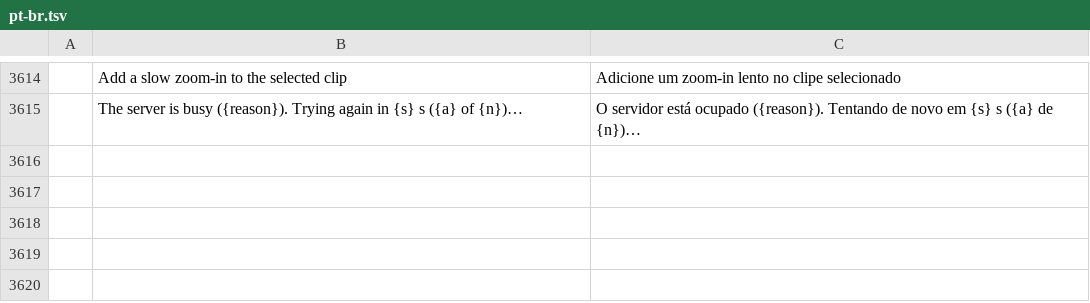
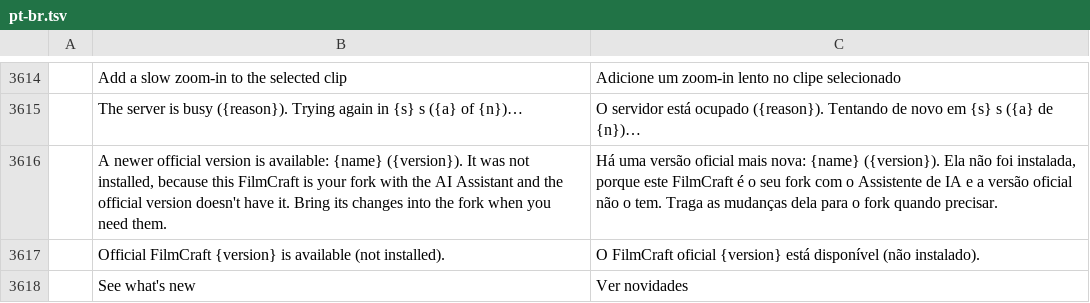
Before and after one commit to hvitorzdev/filmcraft_hz, a TSV file: crates/ui-egui/src/i18n/pt-br.tsv, drawn as a sheet; only a part is shown, gaps mark what is left out.

```diff
--- a/crates/ui-egui/src/i18n/pt-br.tsv
+++ b/crates/ui-egui/src/i18n/pt-br.tsv
@@ -3615 +3615,4 @@
 	The server is busy ({reason}). Trying again in {s} s ({a} of {n})…	O servidor está ocupado ({reason}). Tentando de novo em {s} s ({a} de {n})…
+	A newer official version is available: {name} ({version}). It was not installed, because this FilmCraft is your fork with the AI Assistant and the official version doesn't have it. Bring its changes into the fork when you need them.	Há uma versão oficial mais nova: {name} ({version}). Ela não foi instalada, porque este FilmCraft é o seu fork com o Assistente de IA e a versão oficial não o tem. Traga as mudanças dela para o fork quando precisar.
+	Official FilmCraft {version} is available (not installed).	O FilmCraft oficial {version} está disponível (não instalado).
+	See what's new	Ver novidades
```
Also changed, not shown: 1 other file.
